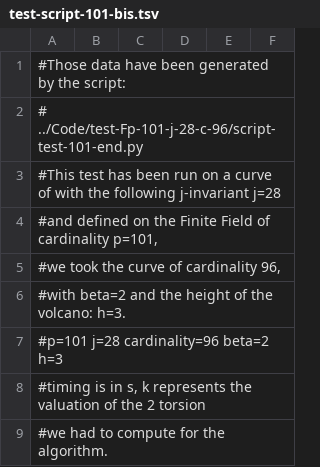
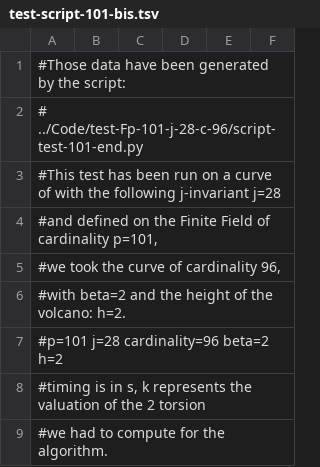
Before and after one commit to Hugounenq-Cyril/Two_curves_on_a_volcano, a TSV file: benchmarks/test-script-101-bis.tsv, drawn as a sheet; only a part is shown.

```diff
--- a/benchmarks/test-script-101-bis.tsv
+++ b/benchmarks/test-script-101-bis.tsv
@@ -5,4 +5,4 @@
 #we took the curve of cardinality 96,
-#with beta=2 and the height of the volcano: h=3. 						
-#p=101 j=28 cardinality=96 beta=2 h=3						
+#with beta=2 and the height of the volcano: h=2. 						
+#p=101 j=28 cardinality=96 beta=2 h=2						
 #timing is in s, k represents the valuation of the 2 torsion
```
Also changed, not shown: benchmarks/test-script-1033-bis.tsv, benchmarks/test-script-149-bis.tsv, 7 other files.
